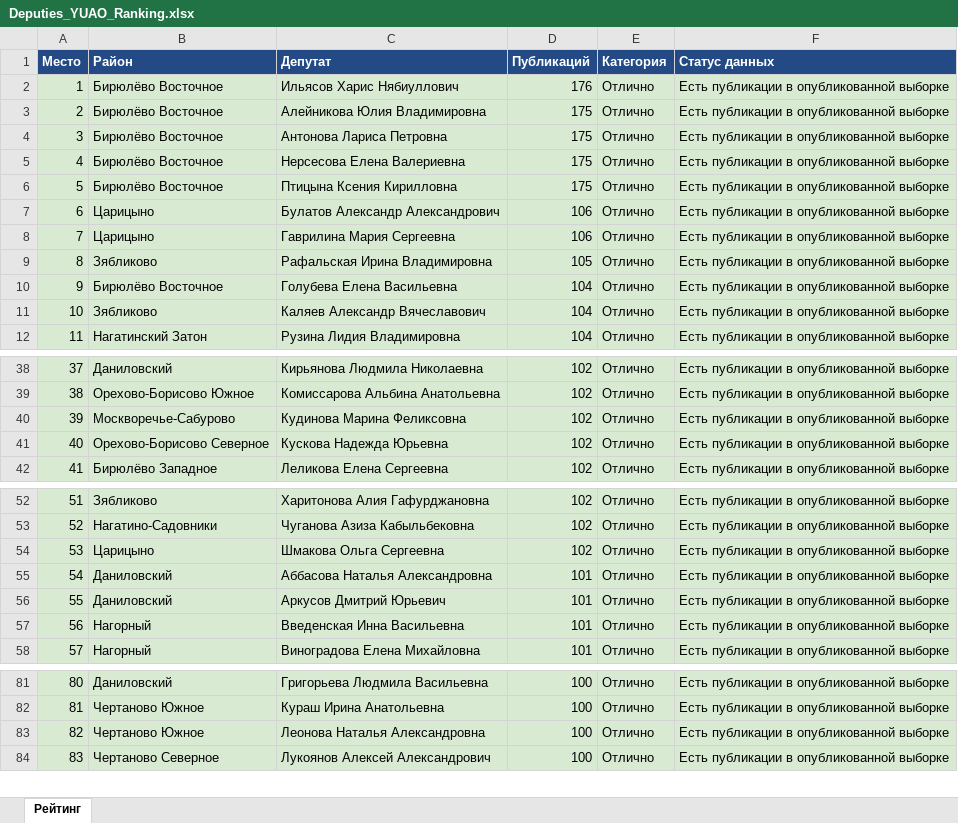
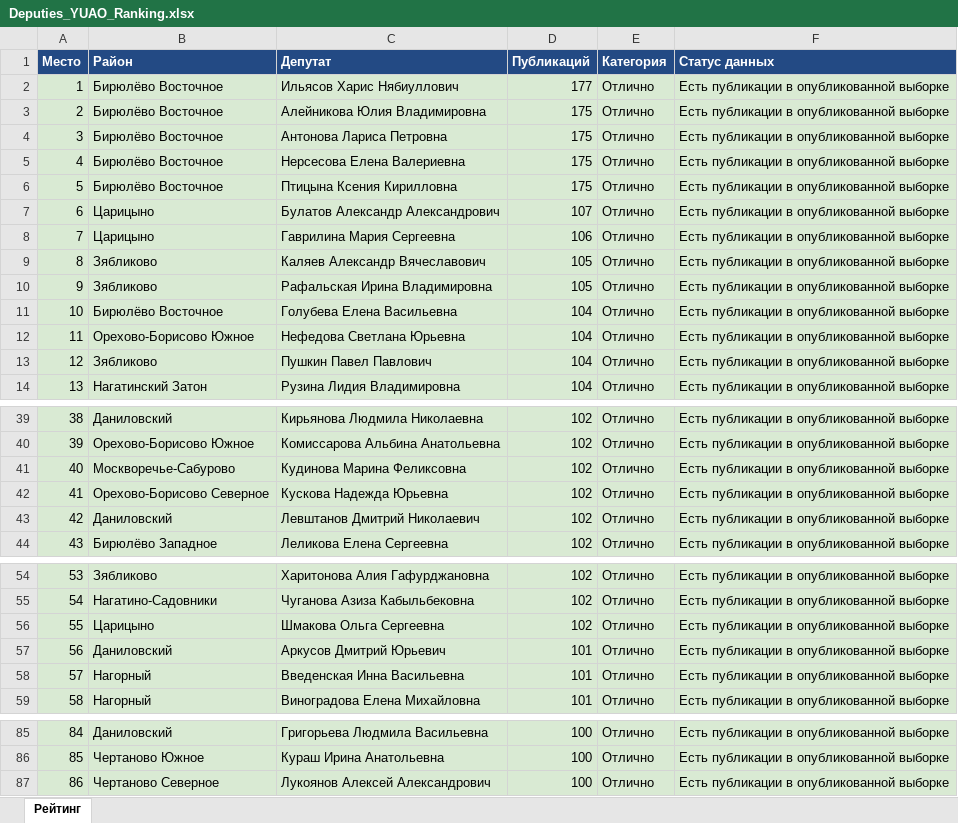
Before and after one commit to legion68910102-dotcom/deputy-monitor, an Excel workbook: Deputies_YUAO_Ranking.xlsx, sheet Рейтинг, drawn as a sheet; only a part is shown, gaps mark what is left out; values as stored, in another font and other column widths than the file's, no borders; removed rows and columns are numbered as before the commit, all else as after; the diff covers the shown part only; the diff names each change by its address in the sheet, - before the commit and + after, or states it on an @@ line.

```diff
--- a/Deputies_YUAO_Ranking.xlsx (sheet Рейтинг)
+++ b/Deputies_YUAO_Ranking.xlsx (sheet Рейтинг)
-D2 (Публикаций): 176
+D2 (Публикаций): 177
-D7 (Публикаций): 106
+D7 (Публикаций): 107
+row 9: 8 | Зябликово | Каляев Александр Вячеславович | 105 | Отлично | Есть публикации в опубликованной выборке
@@ column A (Место) renumbered between rows 10 and 92 @@
+row 12: 11 | Орехово-Борисово Южное | Нефедова Светлана Юрьевна | 104 | Отлично | Есть публикации в опубликованной выборке
-C13 (Депутат): Каляев Александр Вячеславович
+C13 (Депутат): Пушкин Павел Павлович
+row 43: 42 | Даниловский | Левштанов Дмитрий Николаевич | 102 | Отлично | Есть публикации в опубликованной выборке
-row 55: 54 | Даниловский | Аббасова Наталья Александровна | 101 | Отлично | Есть публикации в опубликованной выборке
-row 83: 82 | Чертаново Южное | Леонова Наталья Александровна | 100 | Отлично | Есть публикации в опубликованной выборке
```
Also changed, not shown: 5 added rows, 6 removed rows, 4 edited cells and cell formats elsewhere in this sheet, 1 other file.
